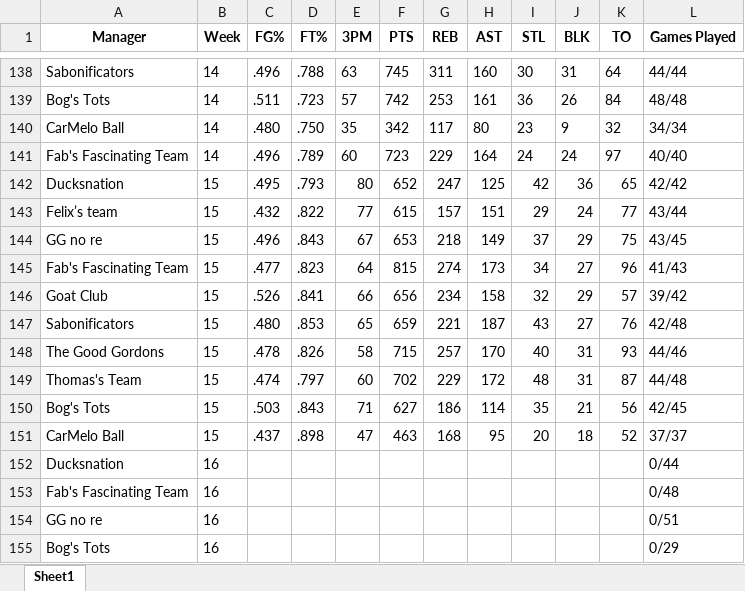
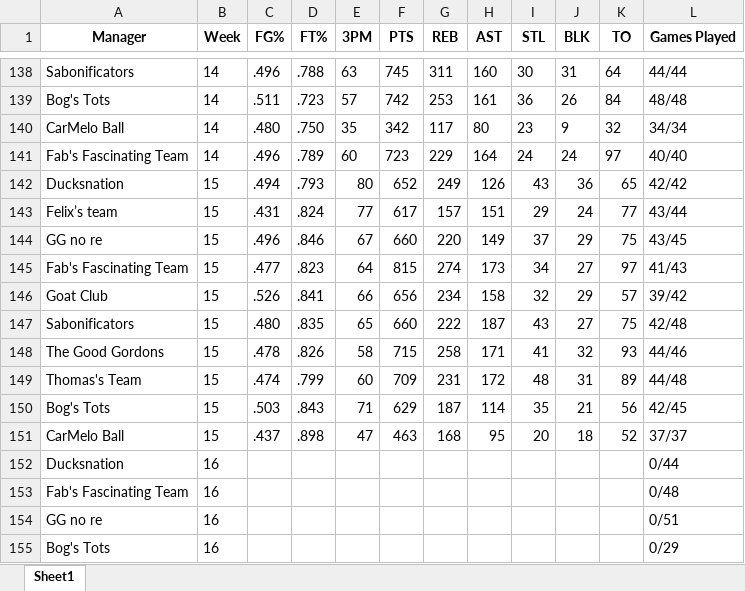
Before and after one commit to jyoun110/FantasyComp, an Excel workbook: output.xlsx, sheet Sheet1, drawn as a sheet; only a part is shown, gaps mark what is left out; values as stored, in another font and other column widths than the file's, no borders; the diff names each change by its address in the sheet, - before the commit and + after, or states it on an @@ line.

Commit message:
Daily data update

```diff
--- a/output.xlsx (sheet Sheet1)
+++ b/output.xlsx (sheet Sheet1)
-C142 (FG%): .495
+C142 (FG%): .494
-G142 (REB): 247
+G142 (REB): 249
-H142 (AST): 125
+H142 (AST): 126
-I142 (STL): 42
+I142 (STL): 43
-C143 (FG%): .432
+C143 (FG%): .431
-D143 (FT%): .822
+D143 (FT%): .824
-F143 (PTS): 615
+F143 (PTS): 617
-D144 (FT%): .843
+D144 (FT%): .846
-F144 (PTS): 653
+F144 (PTS): 660
-G144 (REB): 218
+G144 (REB): 220
-K145 (TO): 96
+K145 (TO): 97
-D147 (FT%): .853
+D147 (FT%): .835
-F147 (PTS): 659
+F147 (PTS): 660
-G147 (REB): 221
+G147 (REB): 222
-K147 (TO): 76
+K147 (TO): 75
-G148 (REB): 257
+G148 (REB): 258
-H148 (AST): 170
+H148 (AST): 171
-I148 (STL): 40
+I148 (STL): 41
-J148 (BLK): 31
+J148 (BLK): 32
-D149 (FT%): .797
+D149 (FT%): .799
-F149 (PTS): 702
+F149 (PTS): 709
-G149 (REB): 229
+G149 (REB): 231
-K149 (TO): 87
+K149 (TO): 89
-F150 (PTS): 627
+F150 (PTS): 629
-G150 (REB): 186
+G150 (REB): 187
```
